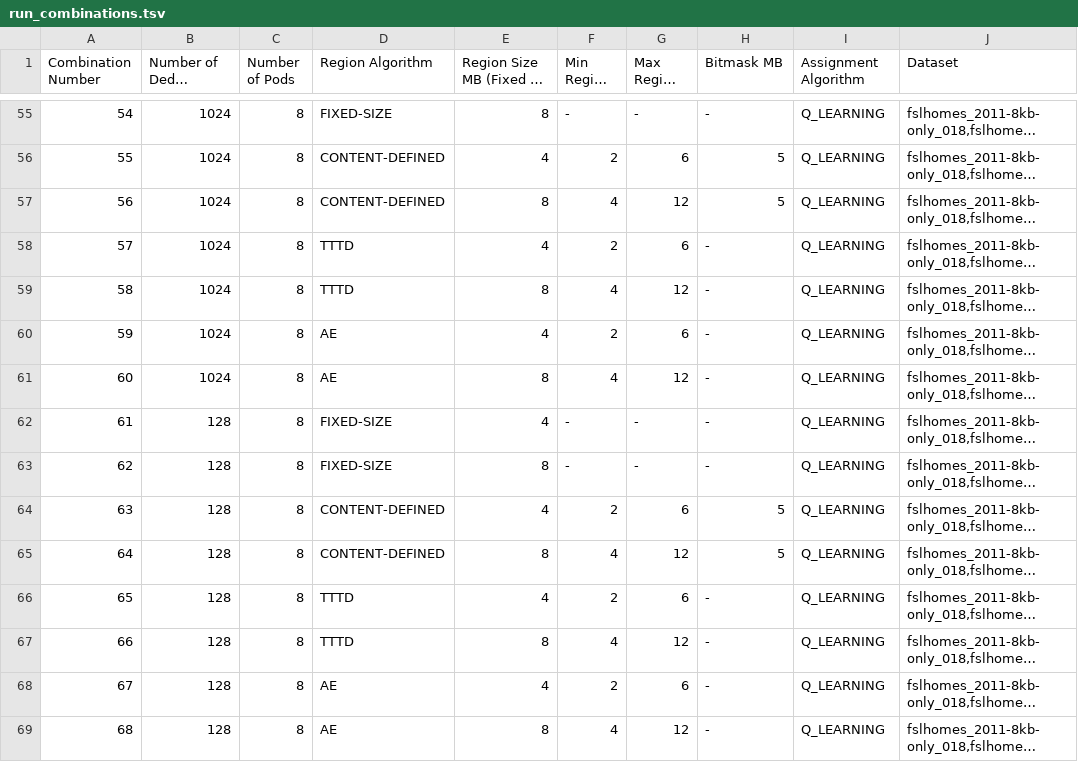
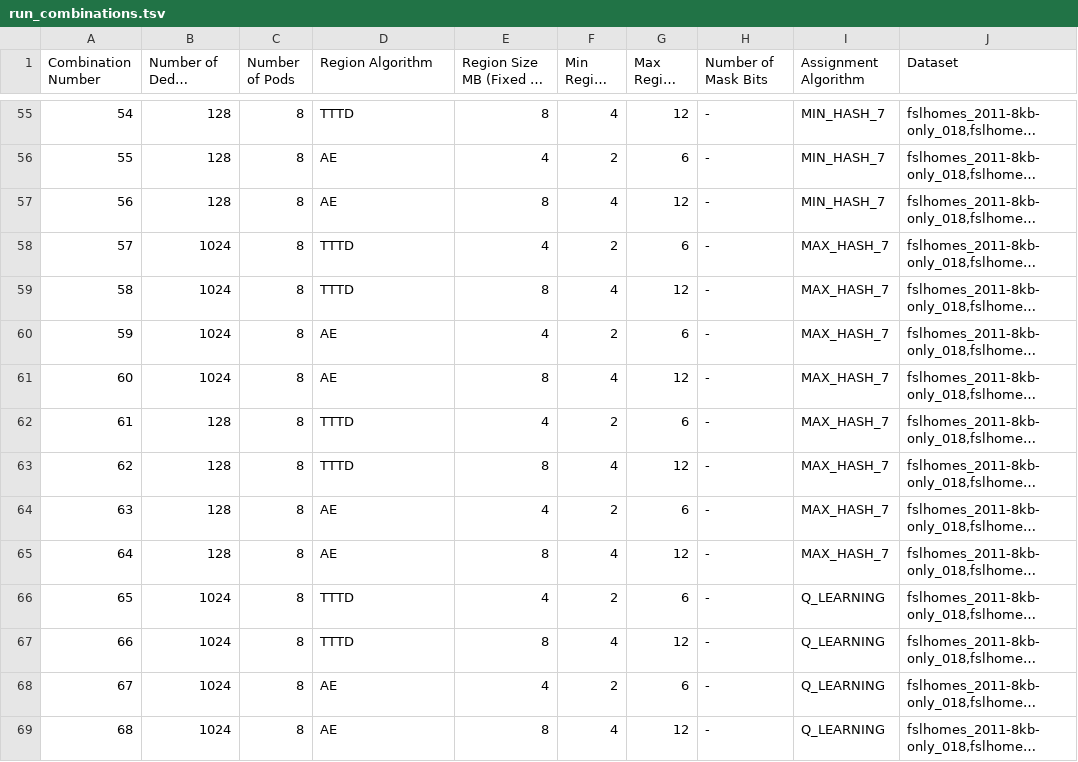
Before and after one commit to yrrah/cs6620-fall21-intelligent-assignment-of-data-to-dedup-nodes, a TSV file: simulator/experiment_configs/ex0/run_combinations.tsv, drawn as a sheet; only a part is shown, gaps mark what is left out; long unchanged cells end in …; the diff covers the shown part only; the diff names each change by its address in the sheet, - before the commit and + after, or states it on an @@ line.

```diff
--- a/simulator/experiment_configs/ex0/run_combinations.tsv
+++ b/simulator/experiment_configs/ex0/run_combinations.tsv
-H1: Bitmask MB
+H1: Number of Mask Bits
-B55:B57 (Number of Dedup Domains): 1024
+B55:B57 (Number of Dedup Domains): 128
-D55 (Region Algorithm): FIXED-SIZE
+D55 (Region Algorithm): TTTD
-F55 (Min Region MB): -
+F55 (Min Region MB): 4
-G55 (Max Region MB): -
+G55 (Max Region MB): 12
-I55:I57 (Assignment Algorithm): Q_LEARNING
+I55:I57 (Assignment Algorithm): MIN_HASH_7
-D56:D57 (Region Algorithm): CONTENT-DEFINED
+D56:D57 (Region Algorithm): AE
-H56:H57 (Number of Mask Bits): 5
+H56:H57 (Number of Mask Bits): -
-I58:I65 (Assignment Algorithm): Q_LEARNING
+I58:I65 (Assignment Algorithm): MAX_HASH_7
-D62:D63 (Region Algorithm): FIXED-SIZE
+D62:D63 (Region Algorithm): TTTD
-F62 (Min Region MB): -
+F62 (Min Region MB): 2
-G62 (Max Region MB): -
+G62 (Max Region MB): 6
-F63 (Min Region MB): -
+F63 (Min Region MB): 4
-G63 (Max Region MB): -
+G63 (Max Region MB): 12
-D64:D65 (Region Algorithm): CONTENT-DEFINED
+D64:D65 (Region Algorithm): AE
-H64:H65 (Number of Mask Bits): 5
+H64:H65 (Number of Mask Bits): -
-B66:B69 (Number of Dedup Domains): 128
+B66:B69 (Number of Dedup Domains): 1024
```
Also changed, not shown: 139 edited cells elsewhere in this file.
